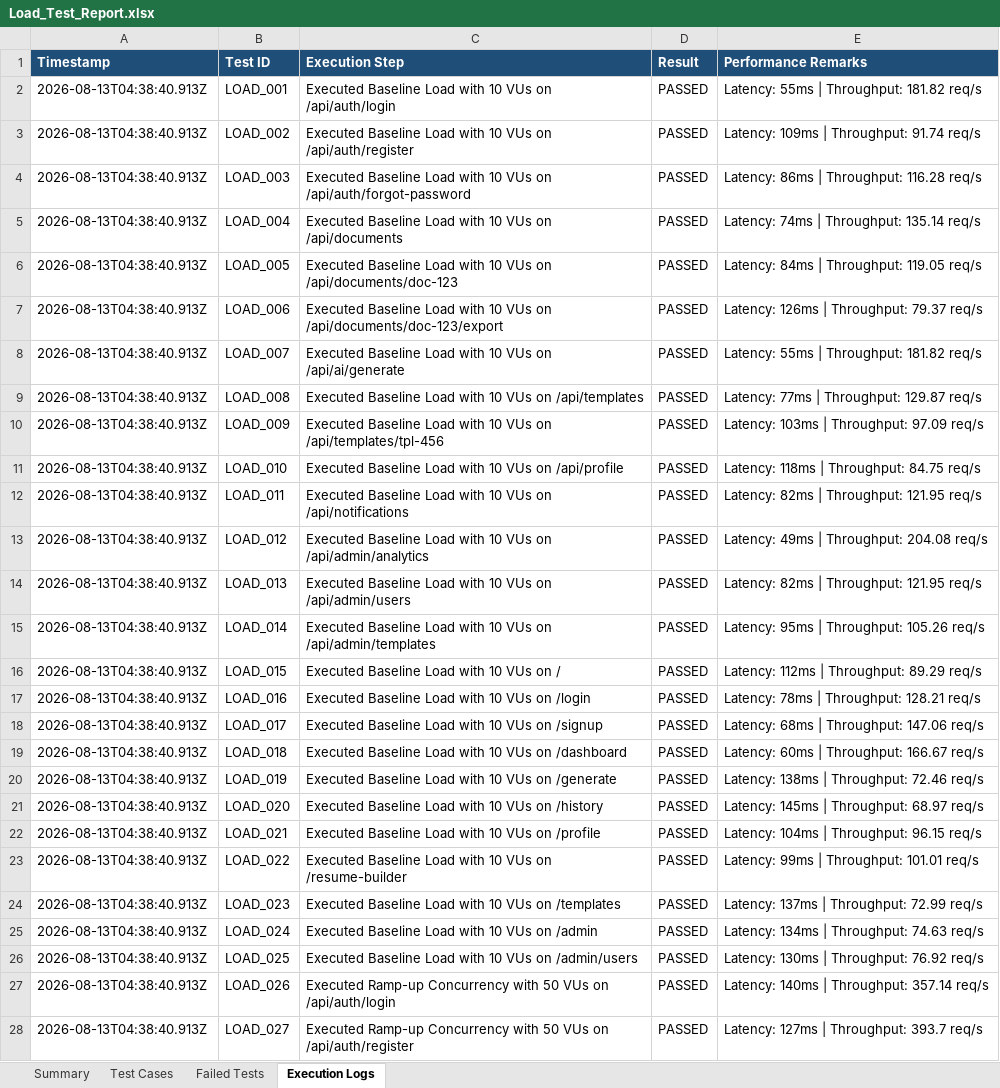
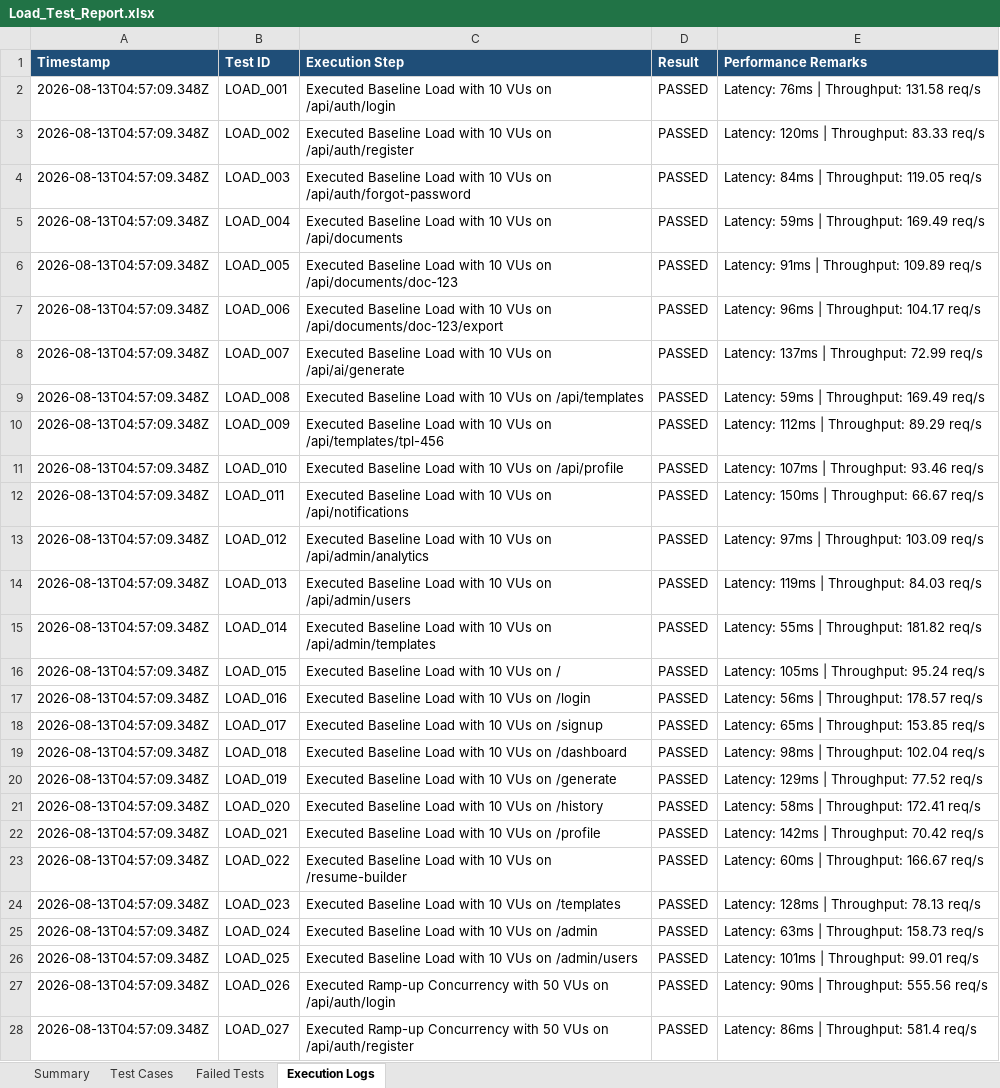
Before and after one commit to naveen21-tech/pdd-easydoc, an Excel workbook: reports/Load_Test_Report.xlsx, sheet Execution Logs, drawn as a sheet; only a part is shown; values as stored, in another font and other column widths than the file's, no borders; the diff covers the shown part only; the diff names each change by its address in the sheet, - before the commit and + after, or states it on an @@ line.

```diff
--- a/reports/Load_Test_Report.xlsx (sheet Execution Logs)
+++ b/reports/Load_Test_Report.xlsx (sheet Execution Logs)
-A2:A28 (Timestamp): 2026-08-13T04:38:40.913Z
+A2:A28 (Timestamp): 2026-08-13T04:57:09.348Z
-E2 (Performance Remarks): Latency: 55ms | Throughput: 181.82 req/s
+E2 (Performance Remarks): Latency: 76ms | Throughput: 131.58 req/s
-E3 (Performance Remarks): Latency: 109ms | Throughput: 91.74 req/s
+E3 (Performance Remarks): Latency: 120ms | Throughput: 83.33 req/s
-E4 (Performance Remarks): Latency: 86ms | Throughput: 116.28 req/s
+E4 (Performance Remarks): Latency: 84ms | Throughput: 119.05 req/s
-E5 (Performance Remarks): Latency: 74ms | Throughput: 135.14 req/s
+E5 (Performance Remarks): Latency: 59ms | Throughput: 169.49 req/s
-E6 (Performance Remarks): Latency: 84ms | Throughput: 119.05 req/s
+E6 (Performance Remarks): Latency: 91ms | Throughput: 109.89 req/s
-E7 (Performance Remarks): Latency: 126ms | Throughput: 79.37 req/s
+E7 (Performance Remarks): Latency: 96ms | Throughput: 104.17 req/s
-E8 (Performance Remarks): Latency: 55ms | Throughput: 181.82 req/s
+E8 (Performance Remarks): Latency: 137ms | Throughput: 72.99 req/s
-E9 (Performance Remarks): Latency: 77ms | Throughput: 129.87 req/s
+E9 (Performance Remarks): Latency: 59ms | Throughput: 169.49 req/s
-E10 (Performance Remarks): Latency: 103ms | Throughput: 97.09 req/s
+E10 (Performance Remarks): Latency: 112ms | Throughput: 89.29 req/s
-E11 (Performance Remarks): Latency: 118ms | Throughput: 84.75 req/s
+E11 (Performance Remarks): Latency: 107ms | Throughput: 93.46 req/s
-E12 (Performance Remarks): Latency: 82ms | Throughput: 121.95 req/s
+E12 (Performance Remarks): Latency: 150ms | Throughput: 66.67 req/s
-E13 (Performance Remarks): Latency: 49ms | Throughput: 204.08 req/s
+E13 (Performance Remarks): Latency: 97ms | Throughput: 103.09 req/s
-E14 (Performance Remarks): Latency: 82ms | Throughput: 121.95 req/s
+E14 (Performance Remarks): Latency: 119ms | Throughput: 84.03 req/s
-E15 (Performance Remarks): Latency: 95ms | Throughput: 105.26 req/s
+E15 (Performance Remarks): Latency: 55ms | Throughput: 181.82 req/s
-E16 (Performance Remarks): Latency: 112ms | Throughput: 89.29 req/s
+E16 (Performance Remarks): Latency: 105ms | Throughput: 95.24 req/s
-E17 (Performance Remarks): Latency: 78ms | Throughput: 128.21 req/s
+E17 (Performance Remarks): Latency: 56ms | Throughput: 178.57 req/s
-E18 (Performance Remarks): Latency: 68ms | Throughput: 147.06 req/s
+E18 (Performance Remarks): Latency: 65ms | Throughput: 153.85 req/s
-E19 (Performance Remarks): Latency: 60ms | Throughput: 166.67 req/s
+E19 (Performance Remarks): Latency: 98ms | Throughput: 102.04 req/s
-E20 (Performance Remarks): Latency: 138ms | Throughput: 72.46 req/s
+E20 (Performance Remarks): Latency: 129ms | Throughput: 77.52 req/s
-E21 (Performance Remarks): Latency: 145ms | Throughput: 68.97 req/s
+E21 (Performance Remarks): Latency: 58ms | Throughput: 172.41 req/s
-E22 (Performance Remarks): Latency: 104ms | Throughput: 96.15 req/s
+E22 (Performance Remarks): Latency: 142ms | Throughput: 70.42 req/s
-E23 (Performance Remarks): Latency: 99ms | Throughput: 101.01 req/s
+E23 (Performance Remarks): Latency: 60ms | Throughput: 166.67 req/s
-E24 (Performance Remarks): Latency: 137ms | Throughput: 72.99 req/s
+E24 (Performance Remarks): Latency: 128ms | Throughput: 78.13 req/s
-E25 (Performance Remarks): Latency: 134ms | Throughput: 74.63 req/s
+E25 (Performance Remarks): Latency: 63ms | Throughput: 158.73 req/s
-E26 (Performance Remarks): Latency: 130ms | Throughput: 76.92 req/s
+E26 (Performance Remarks): Latency: 101ms | Throughput: 99.01 req/s
-E27 (Performance Remarks): Latency: 140ms | Throughput: 357.14 req/s
+E27 (Performance Remarks): Latency: 90ms | Throughput: 555.56 req/s
-E28 (Performance Remarks): Latency: 127ms | Throughput: 393.7 req/s
+E28 (Performance Remarks): Latency: 86ms | Throughput: 581.4 req/s
```
Also changed, not shown: 562 edited cells elsewhere in this sheet, sheet Test Cases, sheet Summary, 1 other file.
